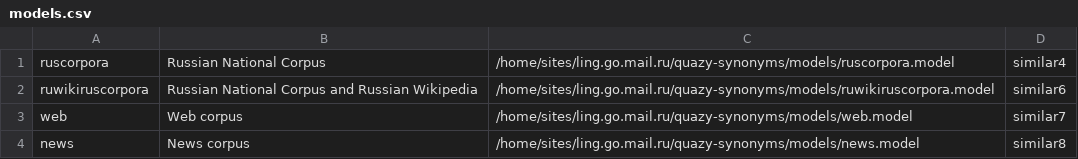
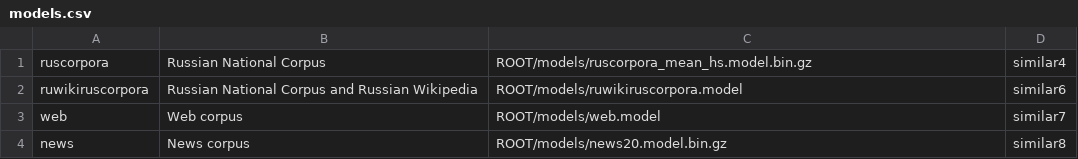
Before and after one commit to akutuzov/webvectors, a CSV file: models.csv, drawn as a sheet.

```diff
--- a/models.csv
+++ b/models.csv
@@ -1,4 +1,4 @@
-ruscorpora	Russian National Corpus	/home/sites/ling.go.mail.ru/quazy-synonyms/models/ruscorpora.model	similar4
-ruwikiruscorpora	Russian National Corpus and Russian Wikipedia	/home/sites/ling.go.mail.ru/quazy-synonyms/models/ruwikiruscorpora.model	similar6
-web	Web corpus	/home/sites/ling.go.mail.ru/quazy-synonyms/models/web.model	similar7
-news	News corpus	/home/sites/ling.go.mail.ru/quazy-synonyms/models/news.model	similar8
+ruscorpora	Russian National Corpus	ROOT/models/ruscorpora_mean_hs.model.bin.gz	similar4
+ruwikiruscorpora	Russian National Corpus and Russian Wikipedia	ROOT/models/ruwikiruscorpora.model	similar6
+web	Web corpus	ROOT/models/web.model	similar7
+news	News corpus	ROOT/models/news20.model.bin.gz	similar8
```
Also changed, not shown: strings.csv, 22 other files.
